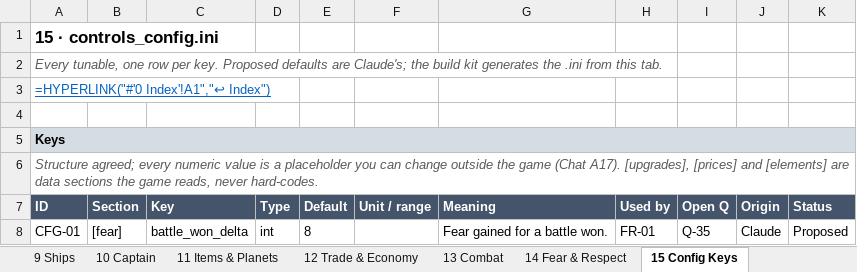
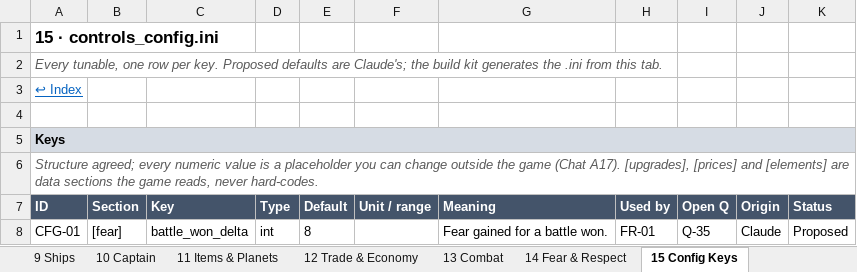
Before and after one commit to selphaware/master-of-starbour, an Excel workbook: docs/master_of_starbour_blueprint.xlsx, sheet 15 Config Keys, drawn as a sheet; only a part is shown; values as stored, in another font and other column widths than the file's, no borders; formulas without a stored value are shown as written; conditional formats not drawn; the diff covers the shown part only; the diff names each change by its address in the sheet, - before the commit and + after, or states it on an @@ line.

```diff
--- a/docs/master_of_starbour_blueprint.xlsx (sheet 15 Config Keys)
+++ b/docs/master_of_starbour_blueprint.xlsx (sheet 15 Config Keys)
-A3 (ID): =HYPERLINK("#'0 Index'!A1","↩ Index")
+A3 (ID): ↩ Index
```
Also changed, not shown: 1 added row and 9 edited cells elsewhere in this sheet, sheet 0 Index, sheet 8 Hazards, sheet 7 Stellar, sheet 9 Ships, sheet 14 Fear & Respect, sheet 17 Decisions, 14 more sheets, 6 other files.
